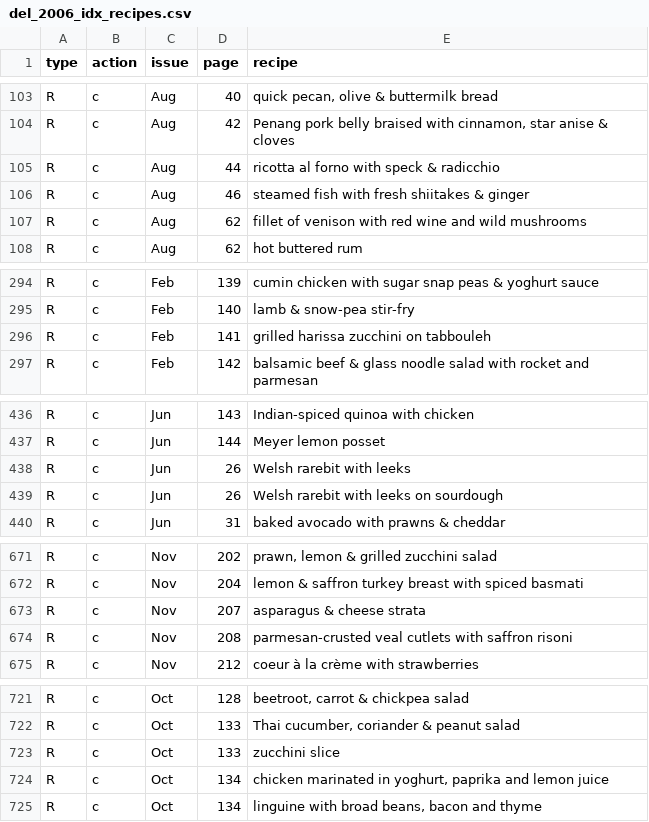
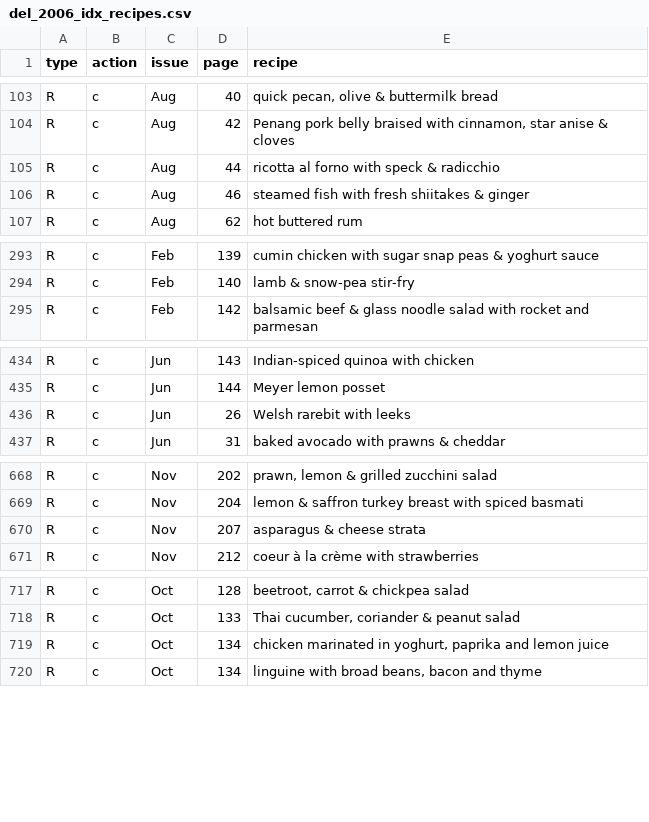
Before and after one commit to roybleas/recipeindex, a CSV file: db/seeds/dbloadfiles/del_2006_idx_recipes.csv, drawn as a sheet; only a part is shown, gaps mark what is left out; the diff covers the shown part only.

```diff
--- a/db/seeds/dbloadfiles/del_2006_idx_recipes.csv
+++ b/db/seeds/dbloadfiles/del_2006_idx_recipes.csv
@@ -106,3 +106,2 @@ R	c	Aug	44	ricotta al forno with speck & radicchio
 R	c	Aug	46	steamed fish with fresh shiitakes & ginger
-R	c	Aug	62	fillet of venison with red wine and wild mushrooms
 R	c	Aug	62	hot buttered rum
@@ -295,3 +294,2 @@ R	c	Feb	139	cumin chicken with sugar snap peas & yoghurt sauce
 R	c	Feb	140	lamb & snow-pea stir-fry
-R	c	Feb	141	grilled harissa zucchini on tabbouleh
 R	c	Feb	142	balsamic beef & glass noodle salad with rocket and parmesan
@@ -438,3 +436,2 @@ R	c	Jun	144	Meyer lemon posset
 R	c	Jun	26	Welsh rarebit with leeks
-R	c	Jun	26	Welsh rarebit with leeks on sourdough
 R	c	Jun	31	baked avocado with prawns & cheddar
@@ -673,3 +670,2 @@ R	c	Nov	204	lemon & saffron turkey breast with spiced basmati
 R	c	Nov	207	asparagus & cheese strata
-R	c	Nov	208	parmesan-crusted veal cutlets with saffron risoni
 R	c	Nov	212	coeur à la crème with strawberries
@@ -722,3 +718,2 @@ R	c	Oct	128	beetroot, carrot & chickpea salad
 R	c	Oct	133	Thai cucumber, coriander & peanut salad
-R	c	Oct	133	zucchini slice
 R	c	Oct	134	chicken marinated in yoghurt, paprika and lemon juice
```
Also changed, not shown: 4 removed rows and 2 edited cells elsewhere in this file, db/seeds/dbloadfiles/del_2006_categories.csv, db/seeds/dbloadfiles/del_2006_idx_catandrecipewithkey.csv, 15 other files.
